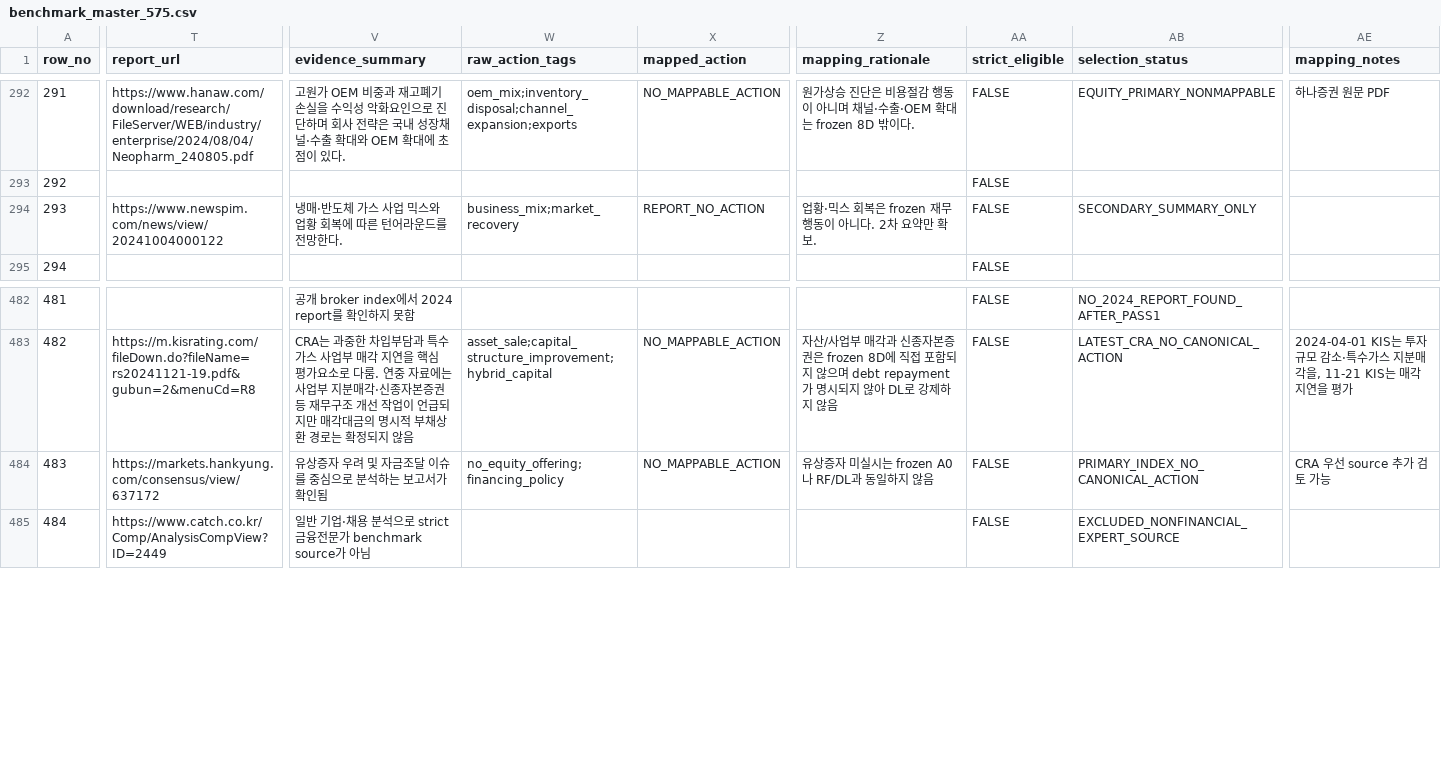
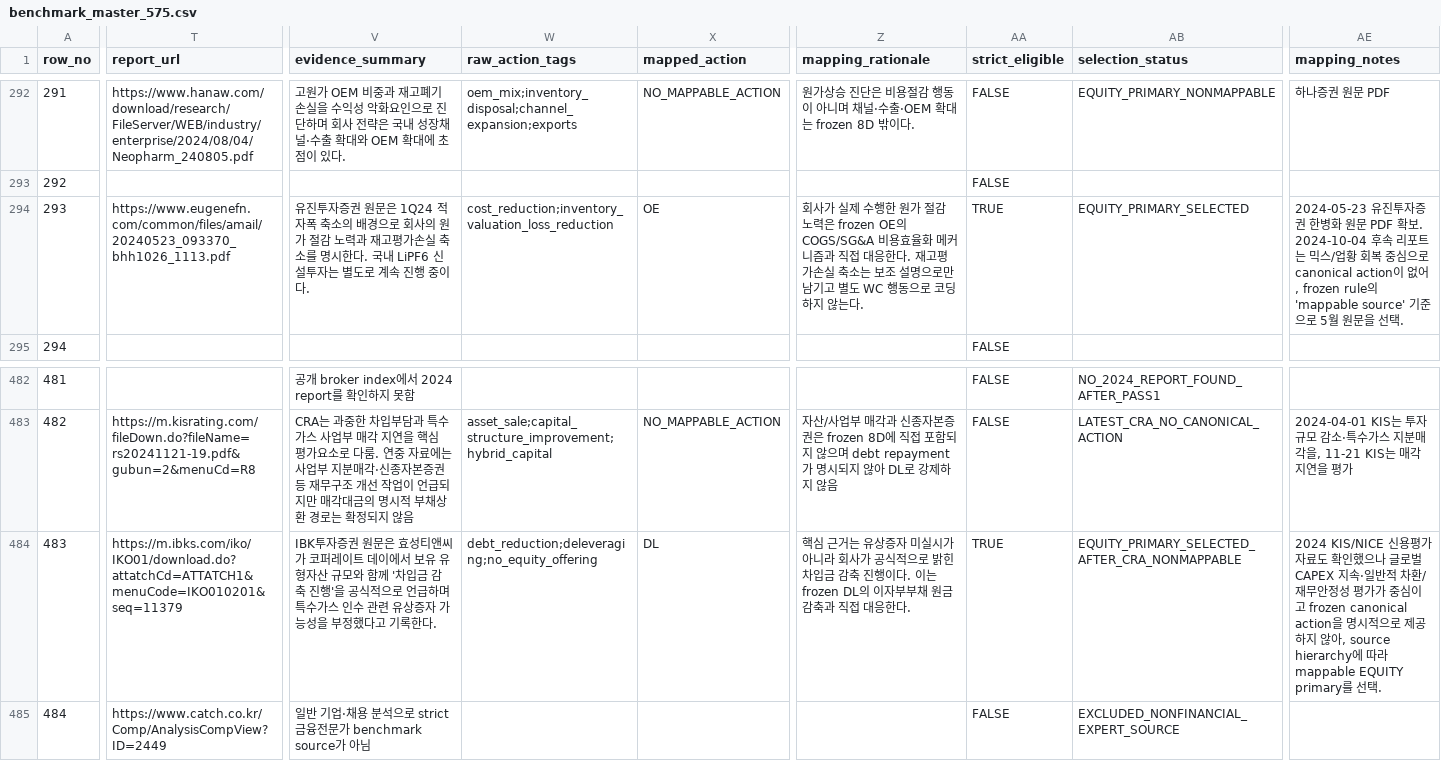
Before and after one commit to CallMeDemian/thesis-human-benchmark-2024, a CSV file: data/benchmark_master_575.csv, drawn as a sheet; only a part is shown, gaps mark what is left out; the diff covers the shown part only; the diff names each change by its address in the sheet, - before the commit and + after, or states it on an @@ line.

Commit message:
Promote Husung and Hyosung TNC primary-source canonical actions

```diff
--- a/data/benchmark_master_575.csv
+++ b/data/benchmark_master_575.csv
-T294 (report_url): https://www.newspim.com/news/view/20241004000122
+T294 (report_url): https://www.eugenefn.com/common/files/amail/20240523_093370_bhh1026_1113.pdf
-V294 (evidence_summary): 냉매·반도체 가스 사업 믹스와 업황 회복에 따른 턴어라운드를 전망한다.
+V294 (evidence_summary): 유진투자증권 원문은 1Q24 적자폭 축소의 배경으로 회사의 원가 절감 노력과 재고평가손실 축소를 명시한다. 국내 LiPF6 신설투자는 별도로 계속 진행 중이다.
-W294 (raw_action_tags): business_mix;market_recovery
+W294 (raw_action_tags): cost_reduction;inventory_valuation_loss_reduction
-X294 (mapped_action): REPORT_NO_ACTION
+X294 (mapped_action): OE
-Z294 (mapping_rationale): 업황·믹스 회복은 frozen 재무행동이 아니다. 2차 요약만 확보.
+Z294 (mapping_rationale): 회사가 실제 수행한 원가 절감 노력은 frozen OE의 COGS/SG&A 비용효율화 메커니즘과 직접 대응한다. 재고평가손실 축소는 보조 설명으로만 남기고 별도 WC 행동으로 코딩하지 않는다.
-AA294 (strict_eligible): FALSE
+AA294 (strict_eligible): TRUE
-AB294 (selection_status): SECONDARY_SUMMARY_ONLY
+AB294 (selection_status): EQUITY_PRIMARY_SELECTED
-AE294 (mapping_notes): (empty)
+AE294 (mapping_notes): 2024-05-23 유진투자증권 한병화 원문 PDF 확보. 2024-10-04 후속 리포트는 믹스/업황 회복 중심으로 canonical action이 없어, frozen rule의 'mappable source' 기준으로 5월 원문을 선택.
-T484 (report_url): https://markets.hankyung.com/consensus/view/637172
+T484 (report_url): https://m.ibks.com/iko/IKO01/download.do?attatchCd=ATTATCH1&menuCode=IKO010201&seq=11379
-V484 (evidence_summary): 유상증자 우려 및 자금조달 이슈를 중심으로 분석하는 보고서가 확인됨
+V484 (evidence_summary): IBK투자증권 원문은 효성티앤씨가 코퍼레이트 데이에서 보유 유형자산 규모와 함께 '차입금 감축 진행'을 공식적으로 언급하며 특수가스 인수 관련 유상증자 가능성을 부정했다고 기록한다.
-W484 (raw_action_tags): no_equity_offering;financing_policy
+W484 (raw_action_tags): debt_reduction;deleveraging;no_equity_offering
-X484 (mapped_action): NO_MAPPABLE_ACTION
+X484 (mapped_action): DL
-Z484 (mapping_rationale): 유상증자 미실시는 frozen A0나 RF/DL과 동일하지 않음
+Z484 (mapping_rationale): 핵심 근거는 유상증자 미실시가 아니라 회사가 공식적으로 밝힌 차입금 감축 진행이다. 이는 frozen DL의 이자부부채 원금 감축과 직접 대응한다.
-AA484 (strict_eligible): FALSE
+AA484 (strict_eligible): TRUE
-AB484 (selection_status): PRIMARY_INDEX_NO_CANONICAL_ACTION
+AB484 (selection_status): EQUITY_PRIMARY_SELECTED_AFTER_CRA_NONMAPPABLE
-AE484 (mapping_notes): CRA 우선 source 추가 검토 가능
+AE484 (mapping_notes): 2024 KIS/NICE 신용평가 자료도 확인했으나 글로벌 CAPEX 지속·일반적 차환/재무안정성 평가가 중심이고 frozen canonical action을 명시적으로 제공하지 않아, source hierarchy에 따라 mappable EQUITY primary를 선택.
```
Also changed, not shown: 6 edited cells elsewhere in this file.
